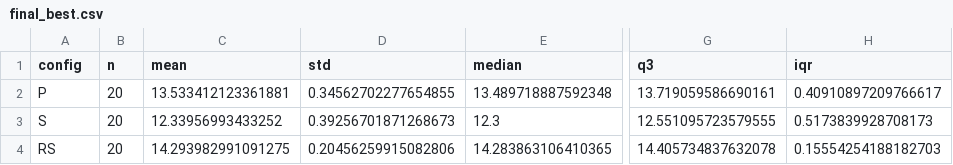
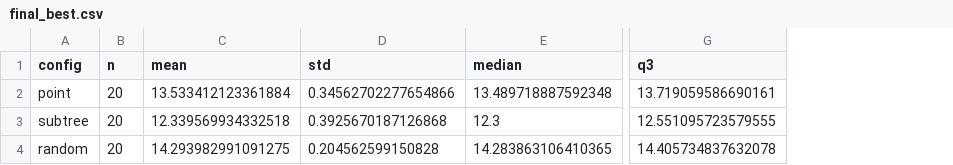
Before and after one commit to codegithubka/EvolutionaryComputing2026, a CSV file: assignments/assignment_1/results/final_best.csv, drawn as a sheet; only a part is shown, gaps mark what is left out; the diff names each change by its address in the sheet, - before the commit and + after, or states it on an @@ line.

```diff
--- a/assignments/assignment_1/results/final_best.csv
+++ b/assignments/assignment_1/results/final_best.csv
-column H (iqr), rows 2-4: 0.40910897209766617 | 0.5173839928708173 | 0.15554254188182703
-A2 (config): P
+A2 (config): point
-C2 (mean): 13.533412123361881
+C2 (mean): 13.533412123361884
-D2 (std): 0.34562702277654855
+D2 (std): 0.34562702277654866
-A3 (config): S
+A3 (config): subtree
-C3 (mean): 12.33956993433252
+C3 (mean): 12.339569934332518
-D3 (std): 0.39256701871268673
+D3 (std): 0.3925670187126868
-A4 (config): RS
+A4 (config): random
-D4 (std): 0.20456259915082806
+D4 (std): 0.204562599150828
```
Also changed, not shown: assignments/assignment_1/results/tests.csv, 11 other files.
